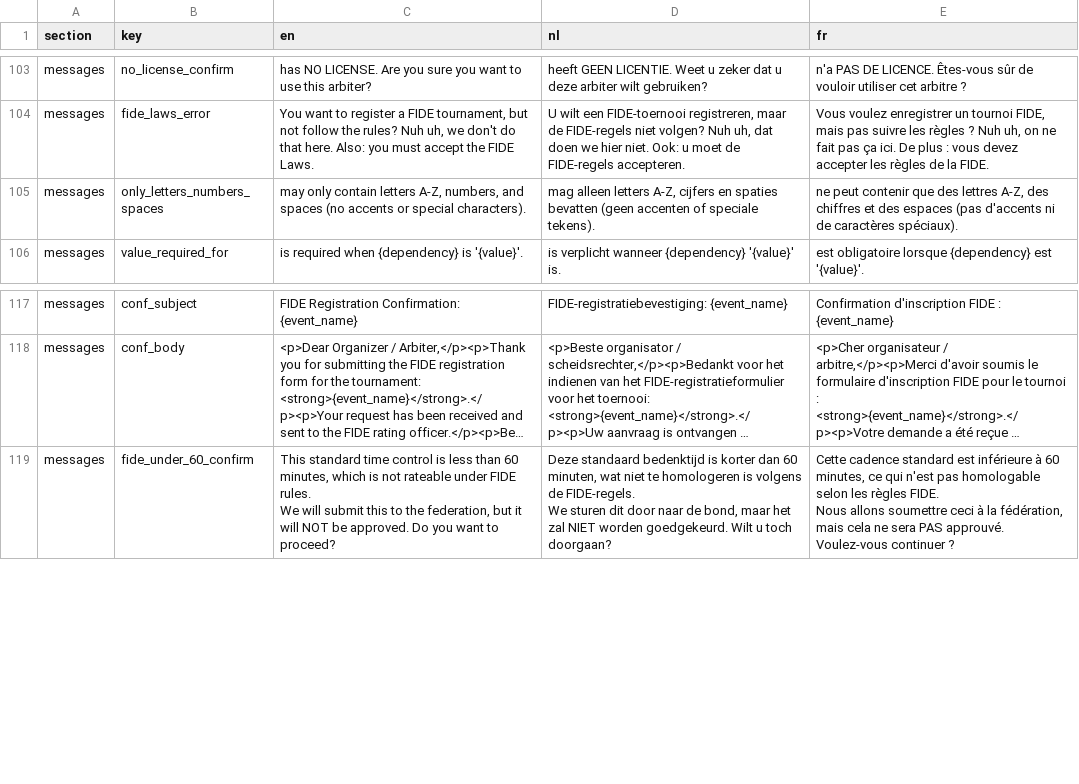
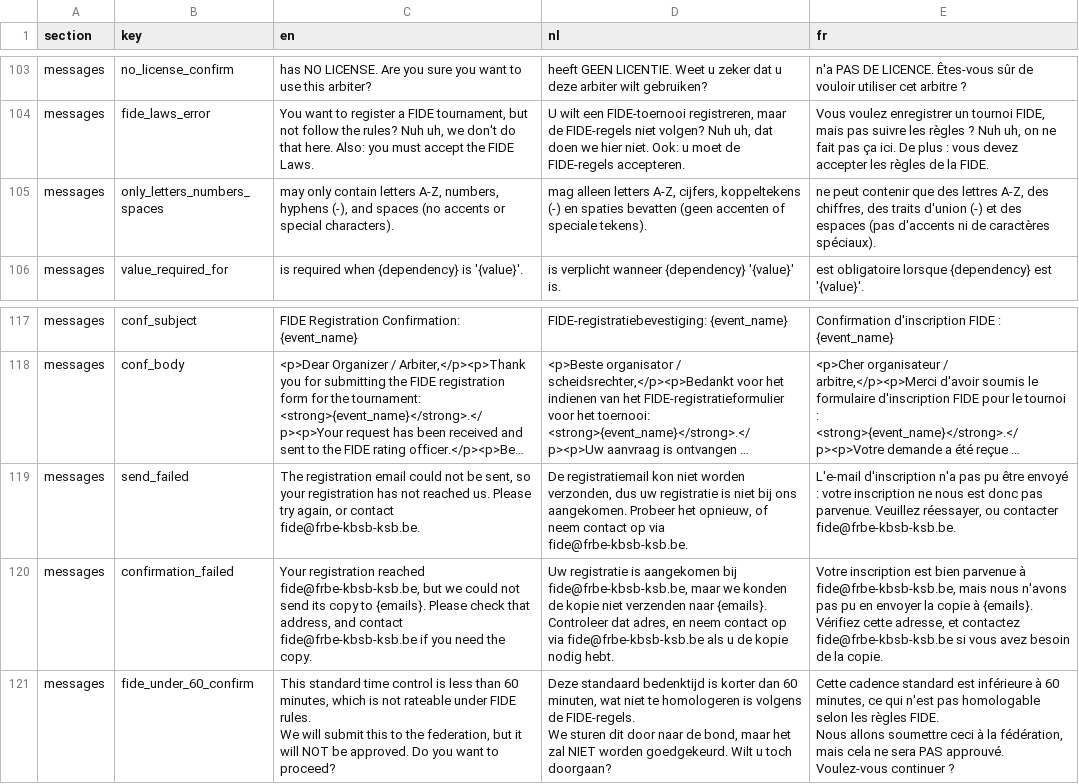
Before and after one commit to FRBE-KBSB-KSB/kbsb, a CSV file: src/kbsb/fide/translations_fide.csv, drawn as a sheet; only a part is shown, gaps mark what is left out; long unchanged cells end in …; the diff names each change by its address in the sheet, - before the commit and + after, or states it on an @@ line.

Commit message:
fix(fide): say when the registration or its copy was not sent
A failed registration mail now shows the form's own message instead of
"General server error": the request asks for a blob, so the shared
interceptor could not read the backend's JSON error.

A confirmation copy that could not be sent is still a success, since the
registration reached fide@, but the page now names the address that did
not get one (X-Confirmation-Failed, percent-encoded).

Also brings the hyphen rule back into translations_fide.csv, where it had
only been edited in translations.json, so poe i18n no longer reverts it.

```diff
--- a/src/kbsb/fide/translations_fide.csv
+++ b/src/kbsb/fide/translations_fide.csv
-C105 (en): …A-Z, numbers, and spaces…
+C105 (en): …A-Z, numbers, hyphens (-), and spaces…
-D105 (nl): …letters A-Z, cijfers en spaties…
+D105 (nl): …letters A-Z, cijfers, koppeltekens (-) en spaties…
-E105 (fr): …A-Z, des chiffres et des…
+E105 (fr): …A-Z, des chiffres, des traits d'union (-) et des…
+row 119: messages | send_failed | The registration email could not be sent, so your registration has not reached us. Please try again, or contact fide@frbe-kbsb-ksb.be. | De registratiemail kon niet worden verzonden, dus uw registratie is niet bij ons aangekomen. Probeer het opnieuw, of neem contact op via fide@frbe-kbsb-ksb.be. | L'e-mail d'inscription n'a pas pu être envoyé : votre inscription ne nous est donc pas parvenue. Veuillez réessayer, ou contacter fide@frbe-kbsb-ksb.be.
+row 120: messages | confirmation_failed | Your registration reached fide@frbe-kbsb-ksb.be, but we could not send its copy to {emails}. Please check that address, and contact fide@frbe-kbsb-ksb.be if you need the copy. | Uw registratie is aangekomen bij fide@frbe-kbsb-ksb.be, maar we konden de kopie niet verzenden naar {emails}. Controleer dat adres, en neem contact op via fide@frbe-kbsb-ksb.be als u de kopie nodig hebt. | Votre inscription est bien parvenue à fide@frbe-kbsb-ksb.be, mais nous n'avons pas pu en envoyer la copie à {emails}. Vérifiez cette adresse, et contactez fide@frbe-kbsb-ksb.be si vous avez besoin de la copie.
```
Also changed, not shown: 3 other files.
